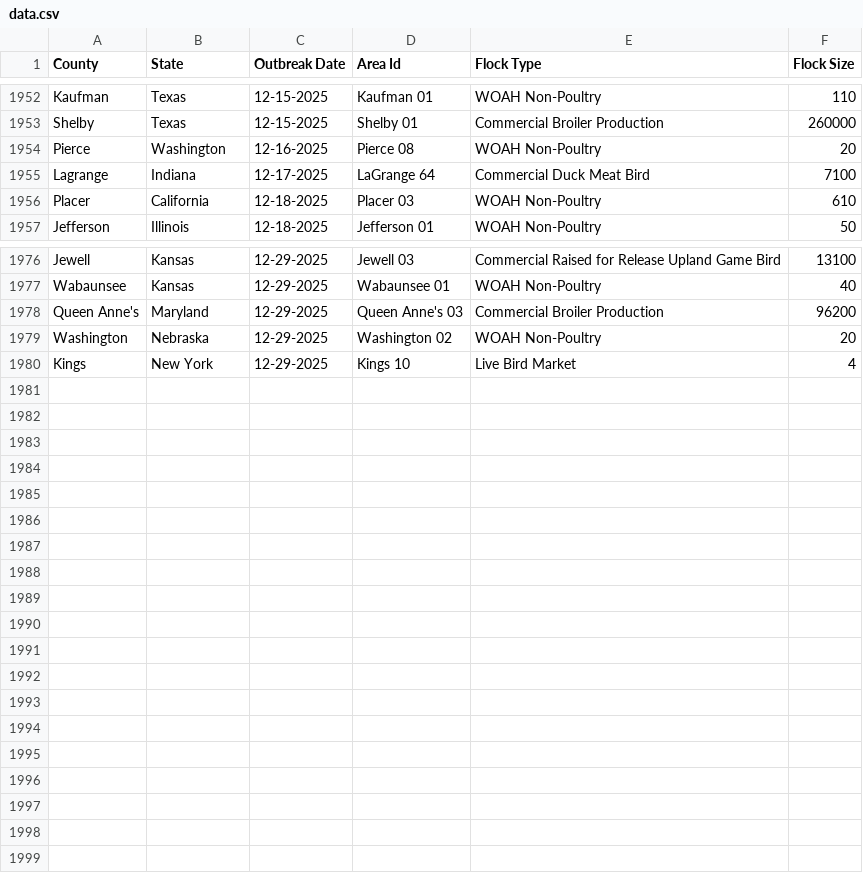
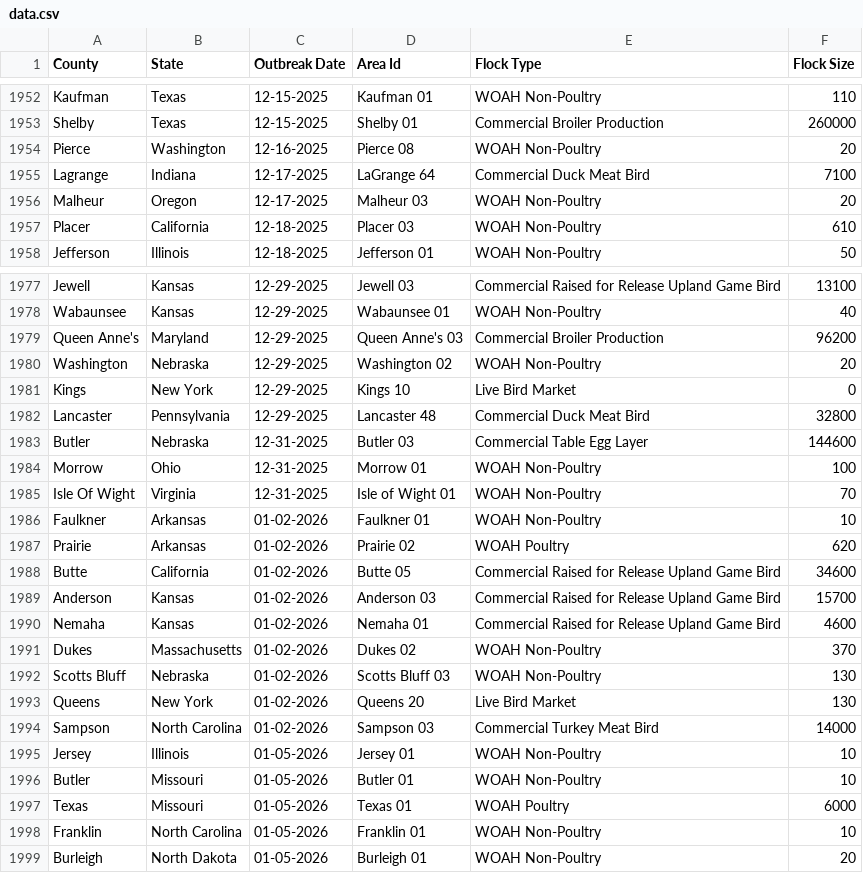
Before and after one commit to wckoeppen/usda-hpai-2022-confirmed-detections, a CSV file: data.csv, drawn as a sheet; only a part is shown, gaps mark what is left out.

Commit message:
data update

```diff
--- a/data.csv
+++ b/data.csv
@@ -1955,2 +1955,3 @@
 "Lagrange","Indiana","12-17-2025","LaGrange 64","Commercial Duck Meat Bird","7100"
+"Malheur","Oregon","12-17-2025","Malheur 03","WOAH Non-Poultry","20"
 "Placer","California","12-18-2025","Placer 03","WOAH Non-Poultry","610"
@@ -1979,2 +1980,20 @@
 "Washington","Nebraska","12-29-2025","Washington 02","WOAH Non-Poultry","20"
-"Kings","New York","12-29-2025","Kings 10","Live Bird Market","4"
+"Kings","New York","12-29-2025","Kings 10","Live Bird Market","0"
+"Lancaster","Pennsylvania","12-29-2025","Lancaster 48","Commercial Duck Meat Bird","32800"
+"Butler","Nebraska","12-31-2025","Butler 03","Commercial Table Egg Layer","144600"
+"Morrow","Ohio","12-31-2025","Morrow 01","WOAH Non-Poultry","100"
+"Isle Of Wight","Virginia","12-31-2025","Isle of Wight 01","WOAH Non-Poultry","70"
+"Faulkner","Arkansas","01-02-2026","Faulkner 01","WOAH Non-Poultry","10"
+"Prairie","Arkansas","01-02-2026","Prairie 02","WOAH Poultry","620"
+"Butte","California","01-02-2026","Butte 05","Commercial Raised for Release Upland Game Bird","34600"
+"Anderson","Kansas","01-02-2026","Anderson 03","Commercial Raised for Release Upland Game Bird","15700"
+"Nemaha","Kansas","01-02-2026","Nemaha 01","Commercial Raised for Release Upland Game Bird","4600"
+"Dukes","Massachusetts","01-02-2026","Dukes 02","WOAH Non-Poultry","370"
+"Scotts Bluff","Nebraska","01-02-2026","Scotts Bluff 03","WOAH Non-Poultry","130"
+"Queens","New York","01-02-2026","Queens 20","Live Bird Market","130"
+"Sampson","North Carolina","01-02-2026","Sampson 03","Commercial Turkey Meat Bird","14000"
+"Jersey","Illinois","01-05-2026","Jersey 01","WOAH Non-Poultry","10"
+"Butler","Missouri","01-05-2026","Butler 01","WOAH Non-Poultry","10"
+"Texas","Missouri","01-05-2026","Texas 01","WOAH Poultry","6000"
+"Franklin","North Carolina","01-05-2026","Franklin 01","WOAH Non-Poultry","10"
+"Burleigh","North Dakota","01-05-2026","Burleigh 01","WOAH Non-Poultry","20"
```
